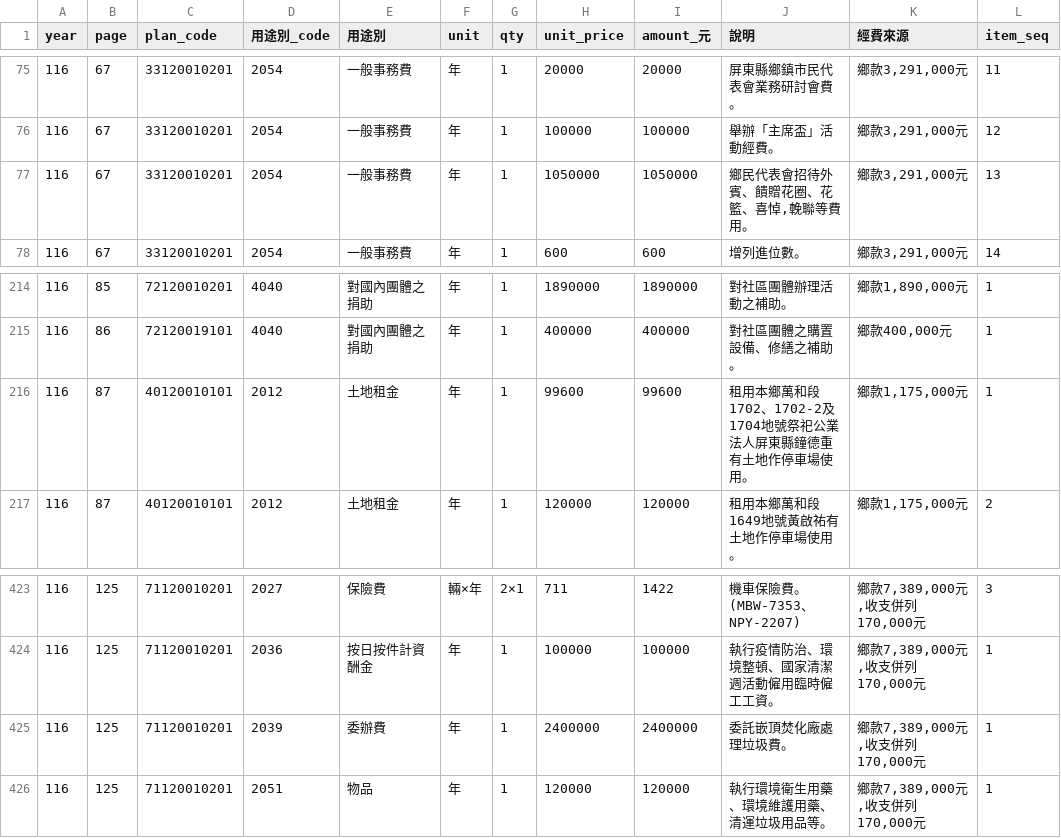
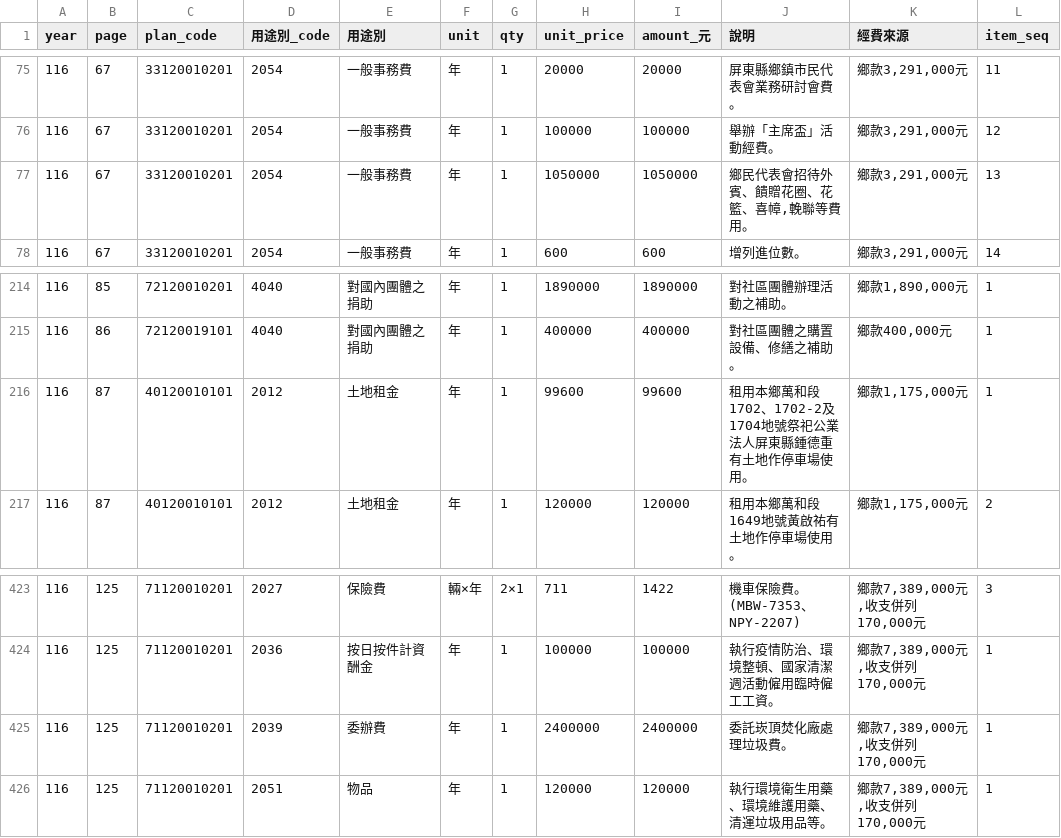
Before and after one commit to show7587/WanluanBudget, a CSV file: data/116/expenditure_items.csv, drawn as a sheet; only a part is shown, gaps mark what is left out.

```diff
--- a/data/116/expenditure_items.csv
+++ b/data/116/expenditure_items.csv
@@ -76,3 +76,3 @@ year,page,plan_code,用途別_code,用途別,unit,qty,unit_price,amount_元,說
 116,67,33120010201,2054,一般事務費,年,1,100000,100000,舉辦「主席盃」活動經費。,"鄉款3,291,000元",12
-116,67,33120010201,2054,一般事務費,年,1,1050000,1050000,"鄉民代表會招待外賓、饋贈花圈、花籃、喜悼,輓聯等費用。","鄉款3,291,000元",13
+116,67,33120010201,2054,一般事務費,年,1,1050000,1050000,"鄉民代表會招待外賓、饋贈花圈、花籃、喜幛,輓聯等費用。","鄉款3,291,000元",13
 116,67,33120010201,2054,一般事務費,年,1,600,600,增列進位數。,"鄉款3,291,000元",14
@@ -215,3 +215,3 @@ year,page,plan_code,用途別_code,用途別,unit,qty,unit_price,amount_元,說
 116,86,72120019101,4040,對國內團體之捐助,年,1,400000,400000,對社區團體之購置設備、修繕之補助。,"鄉款400,000元",1
-116,87,40120010101,2012,土地租金,年,1,99600,99600,租用本鄉萬和段1702、1702-2及1704地號祭祀公業法人屏東縣鐘德重有土地作停車場使用。,"鄉款1,175,000元",1
+116,87,40120010101,2012,土地租金,年,1,99600,99600,租用本鄉萬和段1702、1702-2及1704地號祭祀公業法人屏東縣鍾德重有土地作停車場使用。,"鄉款1,175,000元",1
 116,87,40120010101,2012,土地租金,年,1,120000,120000,租用本鄉萬和段1649地號黃啟祐有土地作停車場使用。,"鄉款1,175,000元",2
@@ -424,3 +424,3 @@ year,page,plan_code,用途別_code,用途別,unit,qty,unit_price,amount_元,說
 116,125,71120010201,2036,按日按件計資酬金,年,1,100000,100000,執行疫情防治、環境整頓、國家清潔週活動僱用臨時僱工工資。,"鄉款7,389,000元,收支併列170,000元",1
-116,125,71120010201,2039,委辦費,年,1,2400000,2400000,委託嵌頂焚化廠處理垃圾費。,"鄉款7,389,000元,收支併列170,000元",1
+116,125,71120010201,2039,委辦費,年,1,2400000,2400000,委託崁頂焚化廠處理垃圾費。,"鄉款7,389,000元,收支併列170,000元",1
 116,125,71120010201,2051,物品,年,1,120000,120000,執行環境衛生用藥、環境維護用藥、清運垃圾用品等。,"鄉款7,389,000元,收支併列170,000元",1
```
Also changed, not shown: data/corrections.csv, 3 other files.
